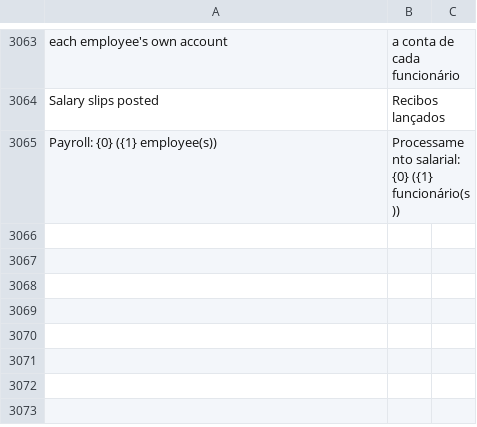
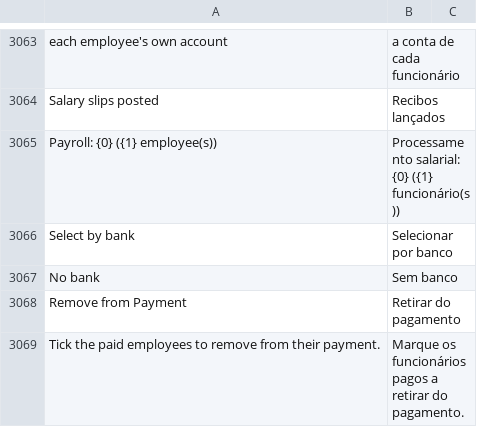
Before and after one commit to Chokor1/isoft_angola_hr, a CSV file: isoft_angola_hr/translations/pt.csv, drawn as a sheet; only a part is shown, gaps mark what is left out; the diff covers the shown part only.

```diff
--- a/isoft_angola_hr/translations/pt.csv
+++ b/isoft_angola_hr/translations/pt.csv
@@ -3065 +3065,5 @@
 "Payroll: {0} ({1} employee(s))","Processamento salarial: {0} ({1} funcionário(s))"
+"Select by bank","Selecionar por banco"
+"No bank","Sem banco"
+"Remove from Payment","Retirar do pagamento"
+"Tick the paid employees to remove from their payment.","Marque os funcionários pagos a retirar do pagamento."
```
Also changed, not shown: 12 added rows elsewhere in this file, 6 other files.
